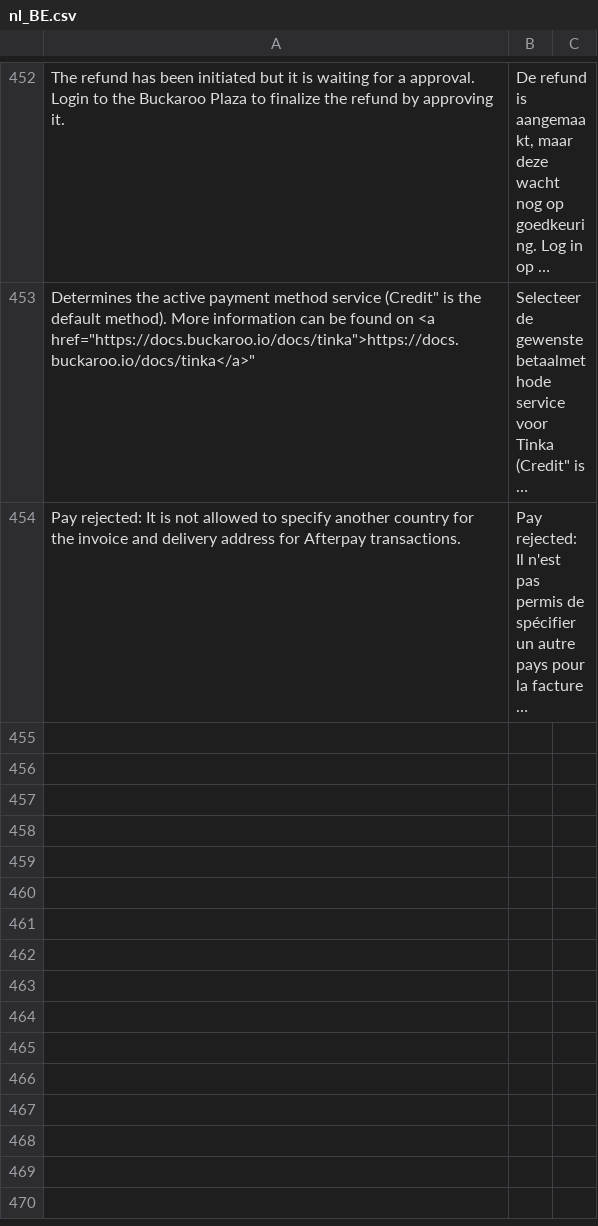
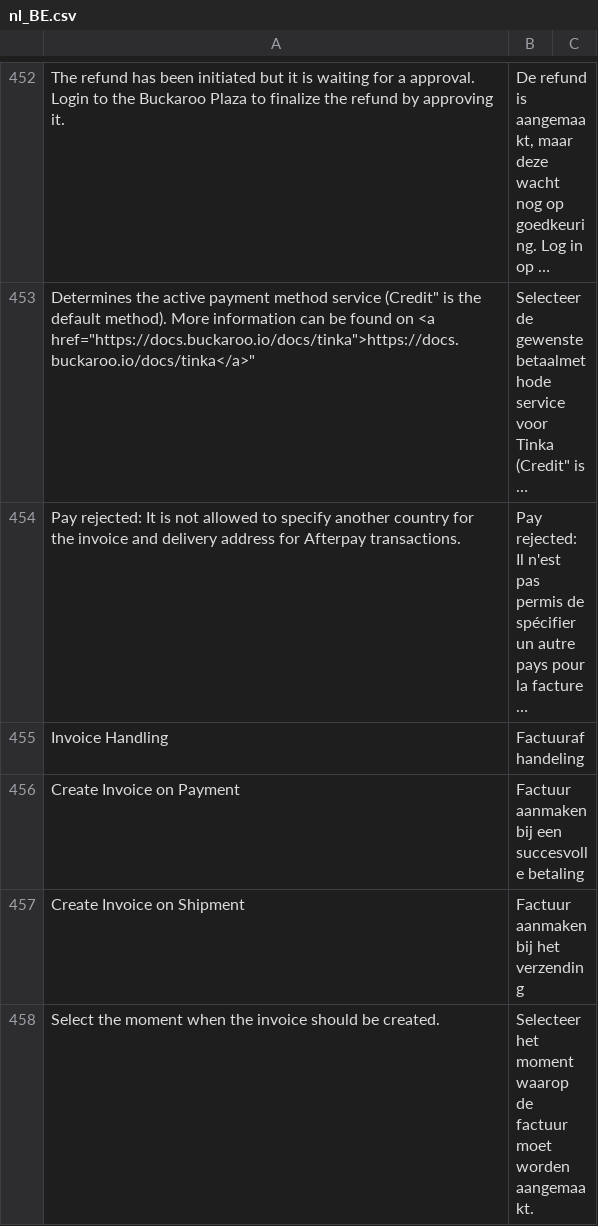
Before and after one commit to buckaroo-it/Magento2, a CSV file: i18n/nl_BE.csv, drawn as a sheet; only a part is shown, gaps mark what is left out; long unchanged cells end in …; the diff names each change by its address in the sheet, - before the commit and + after, or states it on an @@ line.

Commit message:
BP-2872 - Make 'Create invoice after shipment' a general setting

```diff
--- a/i18n/nl_BE.csv
+++ b/i18n/nl_BE.csv
+row 455: Invoice Handling | Factuurafhandeling
+row 456: Create Invoice on Payment | Factuur aanmaken bij een succesvolle betaling
+row 457: Create Invoice on Shipment | Factuur aanmaken bij het verzending
+row 458: Select the moment when the invoice should be created. | Selecteer het moment waarop de factuur moet worden aangemaakt.
```
Also changed, not shown: i18n/de_DE.csv, i18n/fr_FR.csv, 9 other files.
